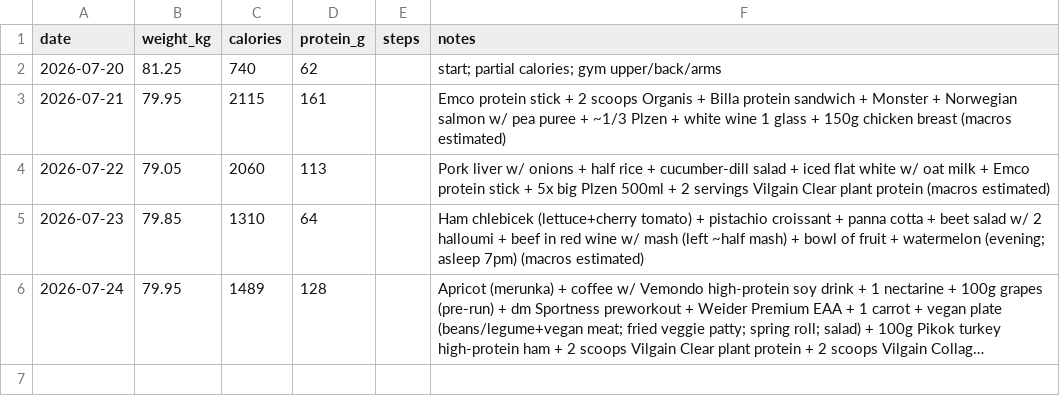
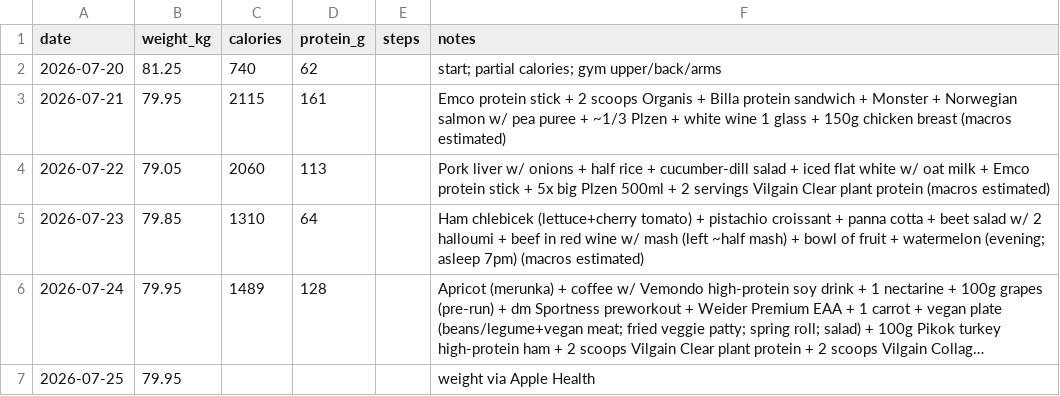
Before and after one commit to vrusi/weight-tracker, a CSV file: log.csv, drawn as a sheet; long unchanged cells end in …; the diff names each change by its address in the sheet, - before the commit and + after, or states it on an @@ line.

Commit message:
log: weight via Apple Health

```diff
--- a/log.csv
+++ b/log.csv
+row 7: 2026-07-25 | 79.95 |  |  |  | weight via Apple Health
```
